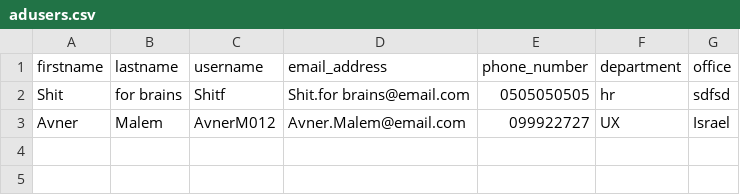
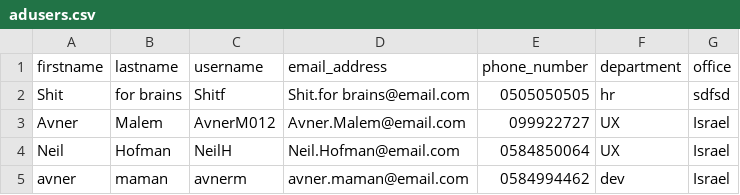
Before and after one commit to hofmanneil/DevelopersFinal, a CSV file: ADproject2/adusers.csv, drawn as a sheet; the diff names each change by its address in the sheet, - before the commit and + after, or states it on an @@ line.

```diff
--- a/ADproject2/adusers.csv
+++ b/ADproject2/adusers.csv
+row 4: Neil | Hofman | NeilH | Neil.Hofman@email.com | 0584850064 | UX | Israel
+row 5: avner | maman | avnerm | avner.maman@email.com | 0584994462 | dev | Israel
```
Also changed, not shown: 25 other files.
